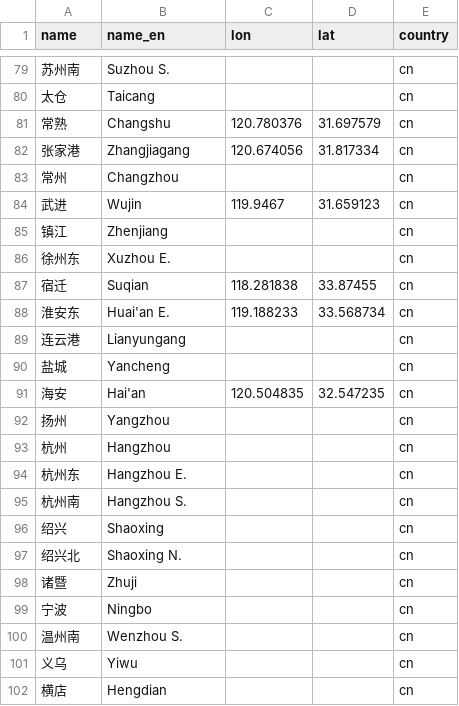
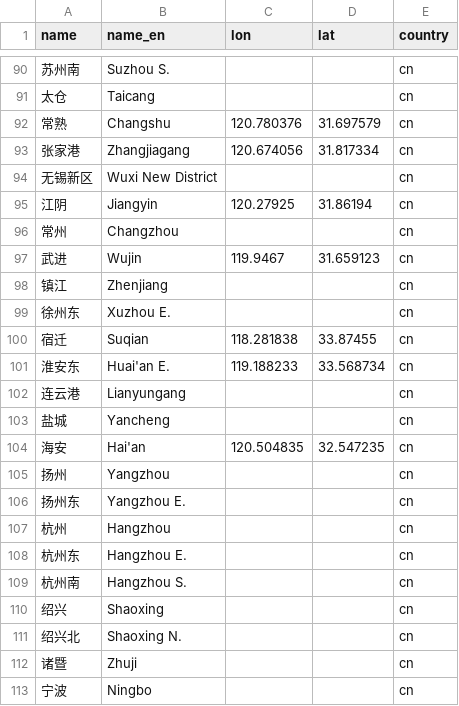
Before and after one commit to wu-ys/wheredidIgo, a CSV file: railway/station.csv, drawn as a sheet; only a part is shown, gaps mark what is left out; the shorter side is filled out with more unchanged rows; the diff covers the shown part only; the diff names each change by its address in the sheet, - before the commit and + after, or states it on an @@ line.

```diff
--- a/railway/station.csv
+++ b/railway/station.csv
+row 94: 无锡新区 | Wuxi New District |  |  | cn
+row 95: 江阴 | Jiangyin | 120.27925 | 31.86194 | cn
+row 106: 扬州东 | Yangzhou E. |  |  | cn
```
Also changed, not shown: 14 added rows elsewhere in this file, railway/railway.csv, 18 other files.
